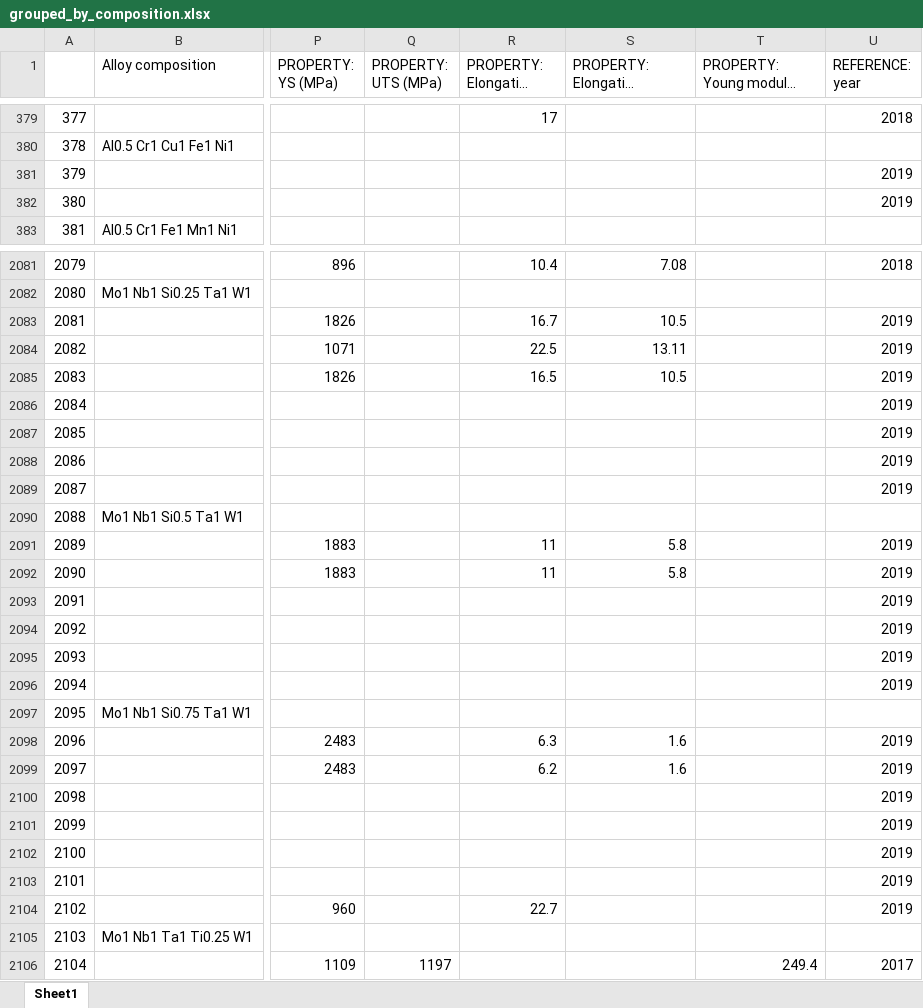
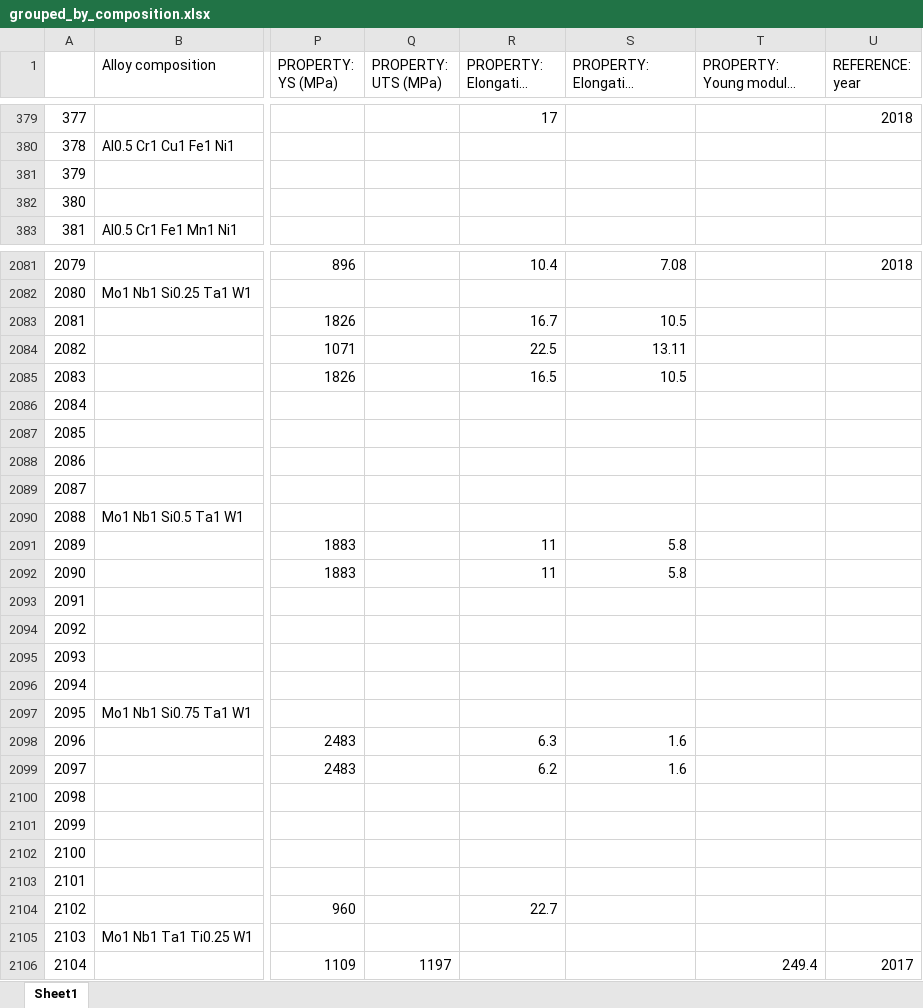
Before and after one commit to CitrineInformatics/MPEA_dataset, an Excel workbook: stats_and_tables/grouped_by_composition.xlsx, sheet Sheet1, drawn as a sheet; only a part is shown, gaps mark what is left out; long unchanged cells end in …; values as stored, in another font and other column widths than the file's, no cell formats; the diff covers the shown part only; the diff names each change by its address in the sheet, - before the commit and + after, or states it on an @@ line.

```diff
--- a/stats_and_tables/grouped_by_composition.xlsx (sheet Sheet1)
+++ b/stats_and_tables/grouped_by_composition.xlsx (sheet Sheet1)
-U381:U382 (REFERENCE: year): 2019
+U381:U382 (REFERENCE: year): (empty)
-U2083:U2089 (REFERENCE: year): 2019
+U2083:U2089 (REFERENCE: year): (empty)
-U2091:U2096 (REFERENCE: year): 2019
+U2091:U2096 (REFERENCE: year): (empty)
-U2098:U2104 (REFERENCE: year): 2019
+U2098:U2104 (REFERENCE: year): (empty)
```
Also changed, not shown: 403 edited cells elsewhere in this sheet, cell formats, 10 other files.
